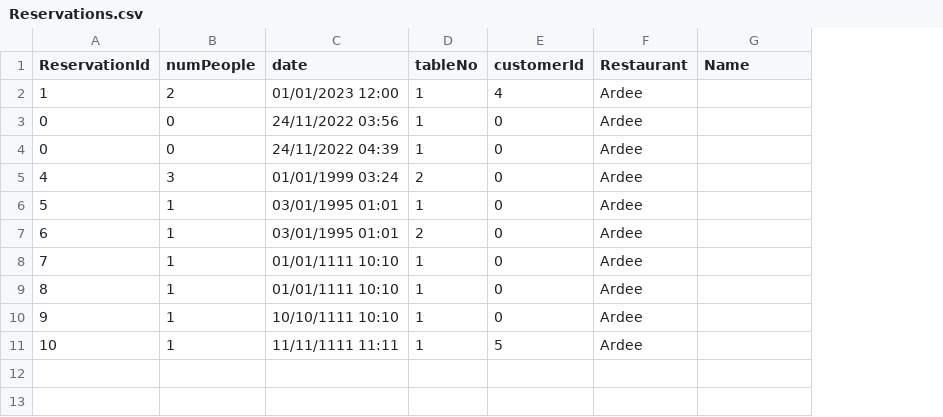
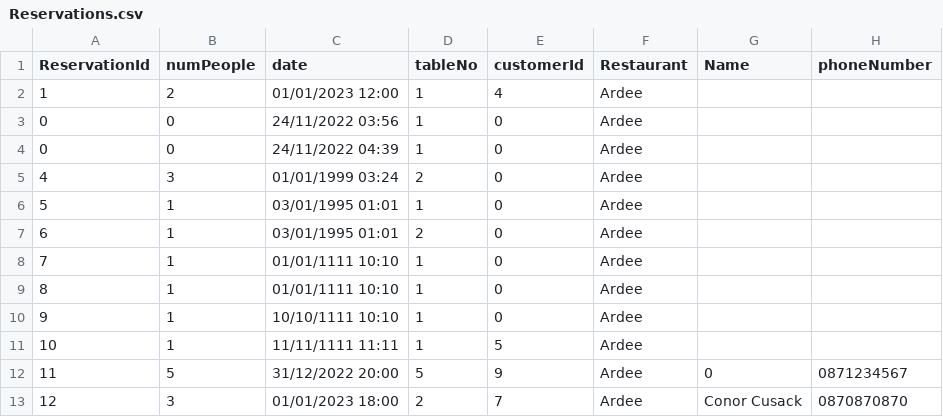
Before and after one commit to eamonngorman/CS4013ProjectGroup12, a CSV file: src/Reservations.csv, drawn as a sheet; the diff names each change by its address in the sheet, - before the commit and + after, or states it on an @@ line.

Commit message:
modified:   src/Reservations.csv 	modified:   src/SystemBoot.java 	modified:   src/UserScene.java

```diff
--- a/src/Reservations.csv
+++ b/src/Reservations.csv
+column H (phoneNumber), empty
+row 12: 11 | 5 | 31/12/2022 20:00 | 5 | 9 | Ardee | 0 | 0871234567
+row 13: 12 | 3 | 01/01/2023 18:00 | 2 | 7 | Ardee | Conor Cusack | 0870870870
```
Also changed, not shown: 2 other files.
